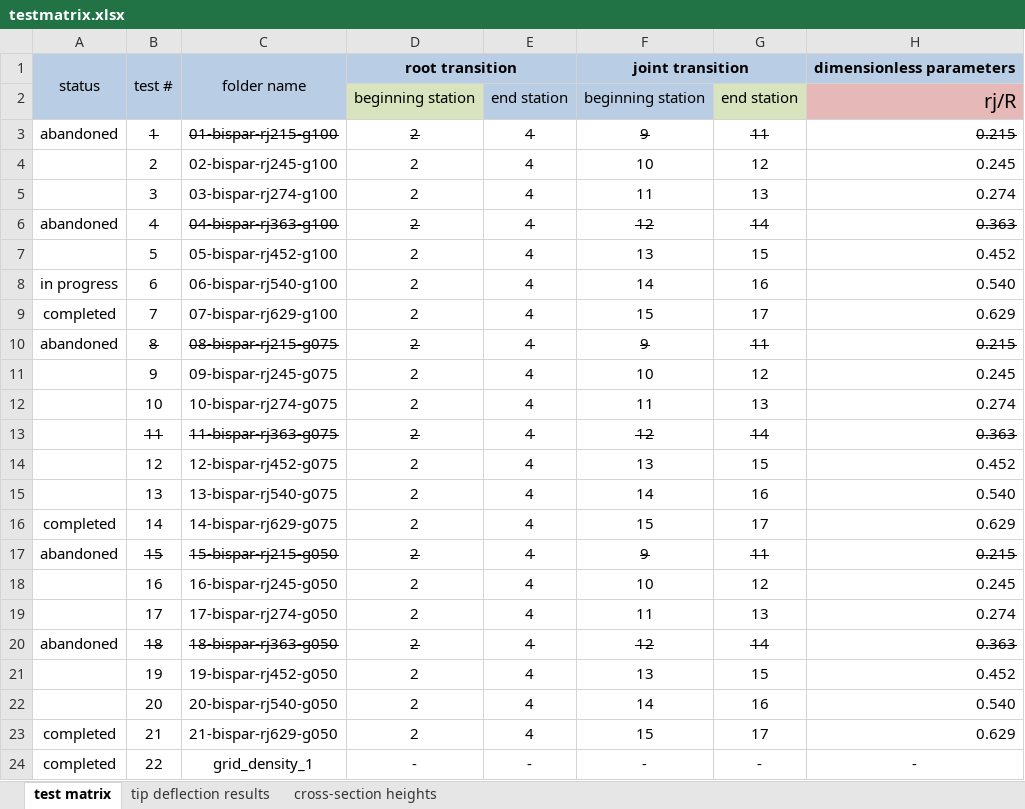
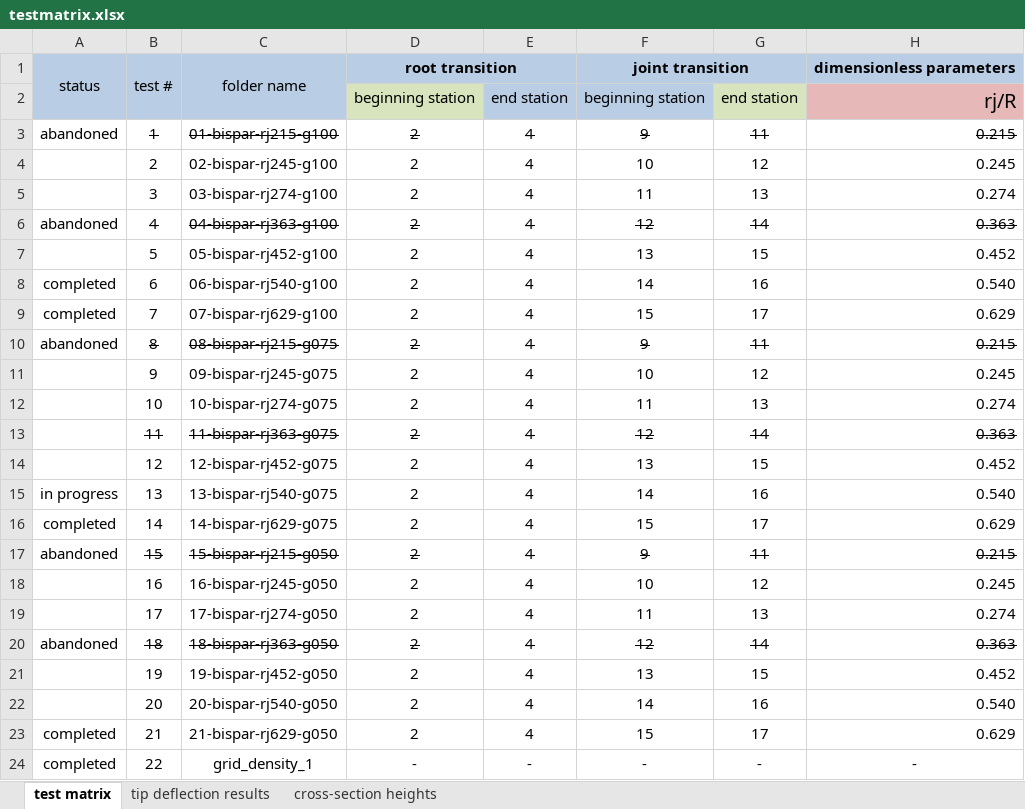
Before and after one commit to perryjohnson/spardesign, an Excel workbook: testmatrix.xlsx, sheet test matrix, drawn as a sheet; only a part is shown; values as stored, in another font and other column widths than the file's, no borders; conditional formats not drawn; the diff names each change by its address in the sheet, - before the commit and + after, or states it on an @@ line.

```diff
--- a/testmatrix.xlsx (sheet test matrix)
+++ b/testmatrix.xlsx (sheet test matrix)
-A8: in progress
+A8: completed
-A15: (empty)
+A15: in progress
```
Also changed, not shown: sheet tip deflection results, charts or pictures, 45 other files.
